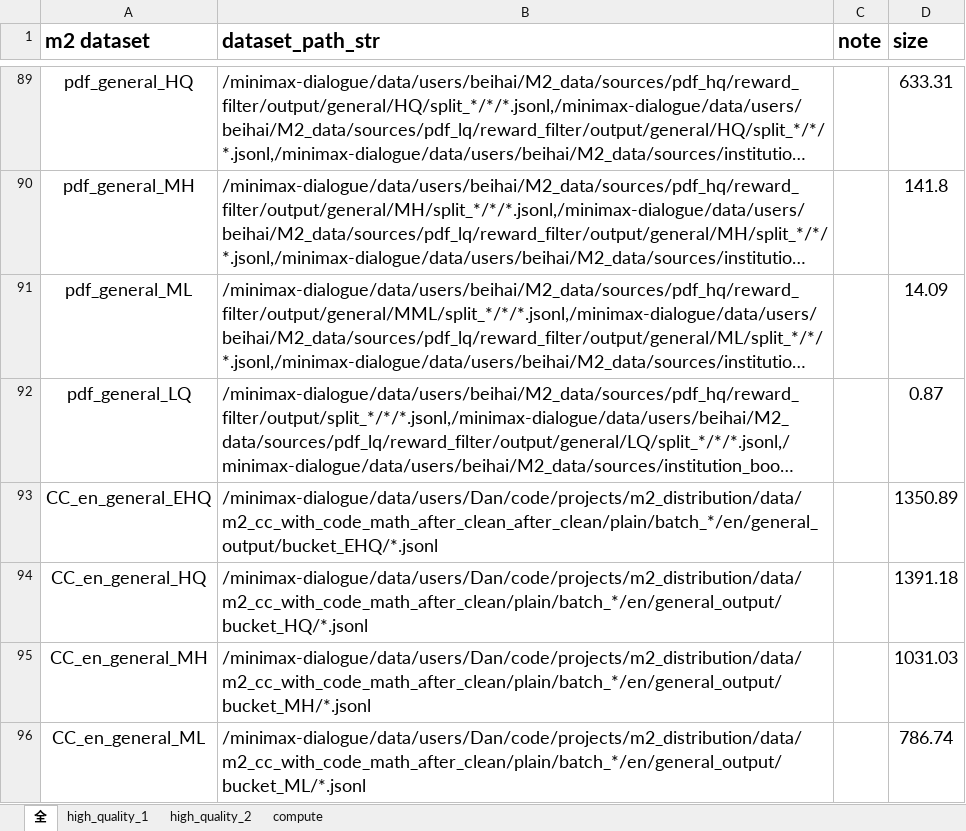
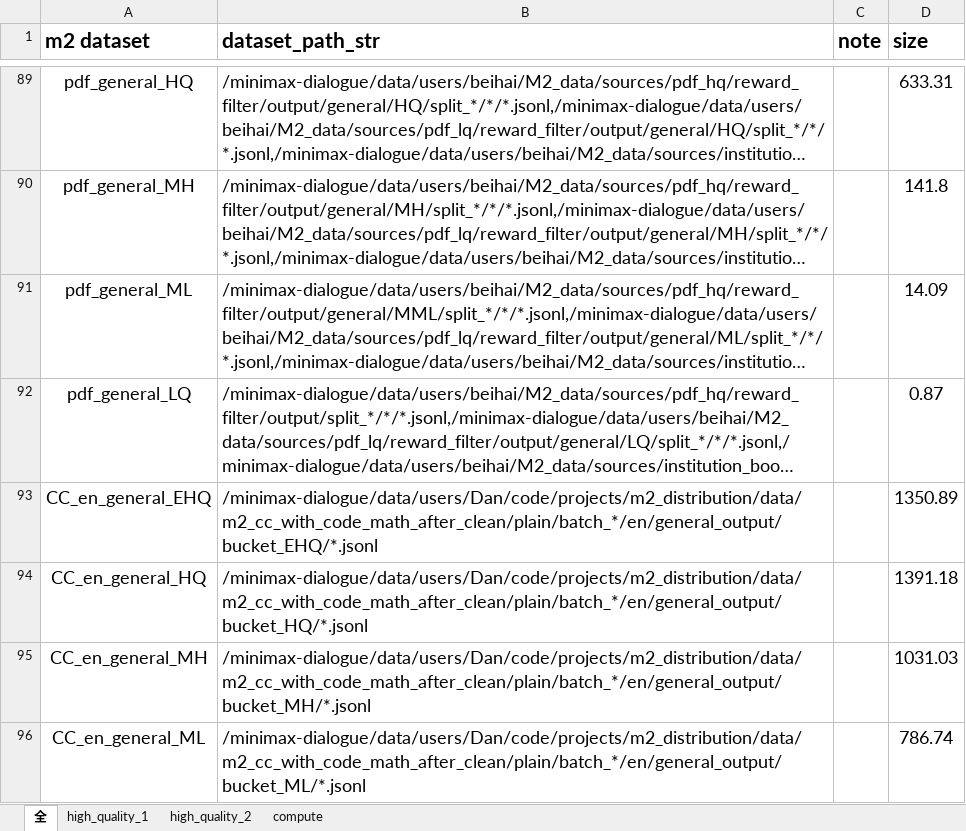
Before and after one commit to Wyyyb/AgentCPT, an Excel workbook: collect_data_scripts/m2_pretrain_data_map_0731.xlsx, sheet 全, drawn as a sheet; only a part is shown, gaps mark what is left out; long unchanged cells end in …; values as stored, in another font and other column widths than the file's, no borders; the diff names each change by its address in the sheet, - before the commit and + after, or states it on an @@ line.

```diff
--- a/collect_data_scripts/m2_pretrain_data_map_0731.xlsx (sheet 全)
+++ b/collect_data_scripts/m2_pretrain_data_map_0731.xlsx (sheet 全)
-B93 (dataset_path_str): /minimax-dialogue/data/users/Dan/code/projects/m2_distribution/data/m2_cc_with_code_math_after_clean_after_clean/plain/batch_*/en/general_output/bucket_EHQ/*.jsonl
+B93 (dataset_path_str): /minimax-dialogue/data/users/Dan/code/projects/m2_distribution/data/m2_cc_with_code_math_after_clean/plain/batch_*/en/general_output/bucket_EHQ/*.jsonl
```
Also changed, not shown: 4 other files.
